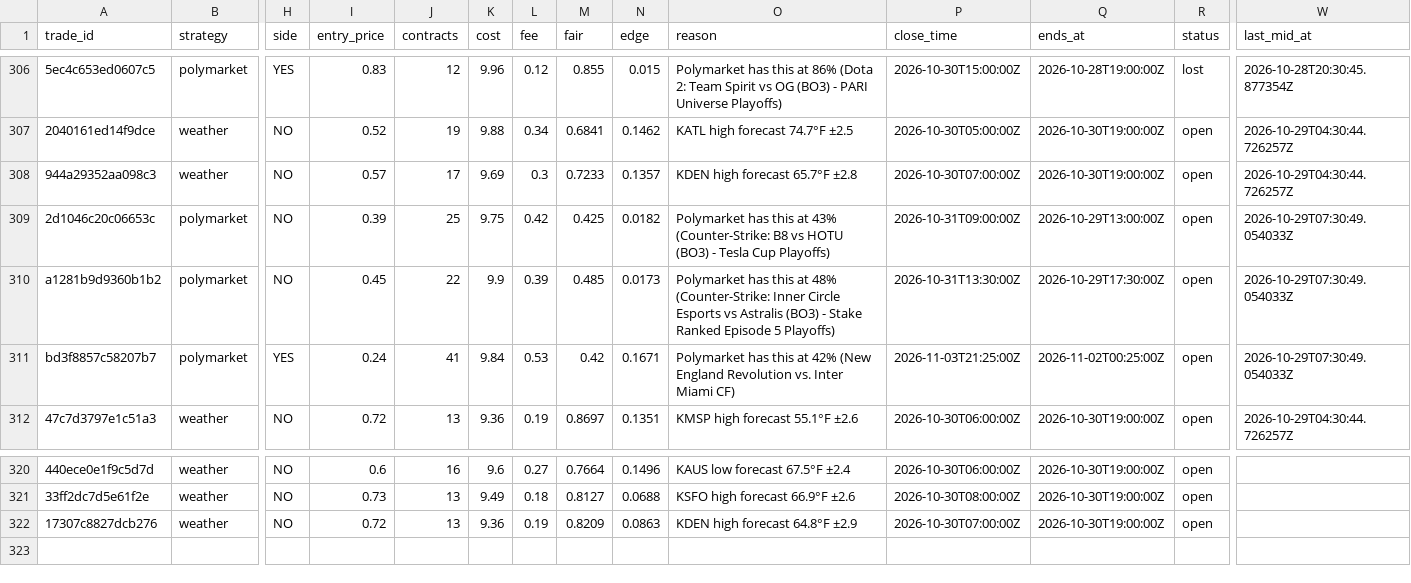
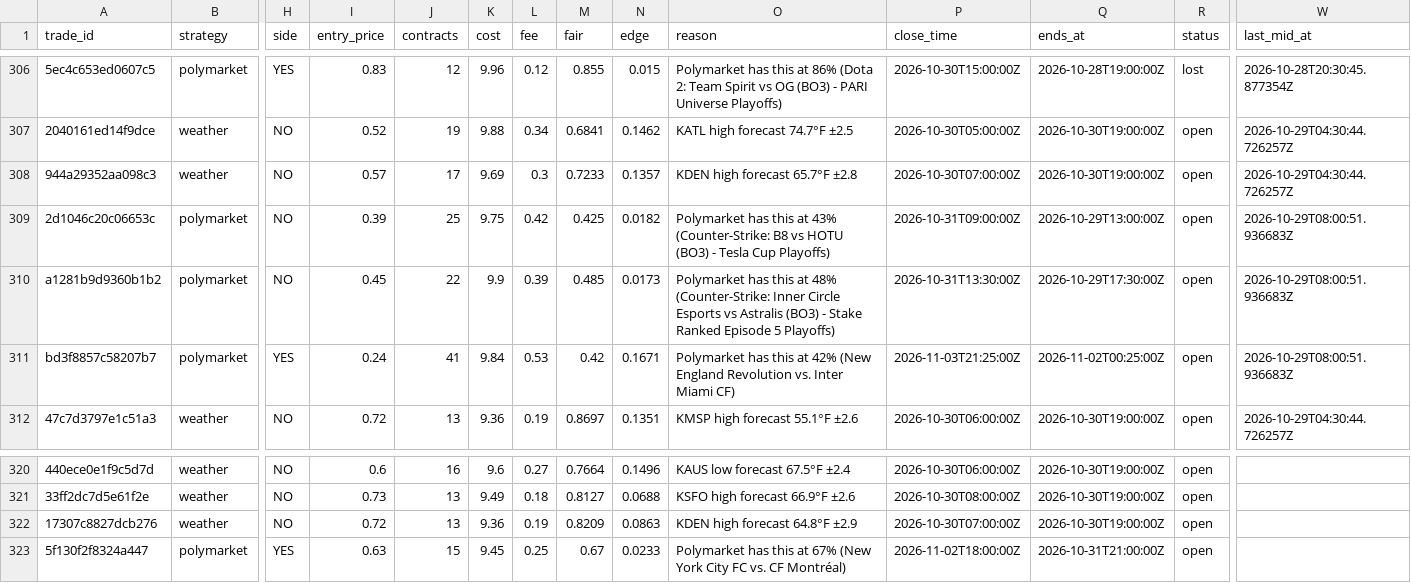
Before and after one commit to colebeasley10-glitch/pm-edge, a CSV file: league_shadow.csv, drawn as a sheet; only a part is shown, gaps mark what is left out; rows hold the shown columns only; the diff names each change by its address in the sheet, - before the commit and + after, or states it on an @@ line.

Commit message:
League round [skip ci]

```diff
--- a/league_shadow.csv
+++ b/league_shadow.csv
-W309:W311 (last_mid_at): 2026-10-29T07:30:49.054033Z
+W309:W311 (last_mid_at): 2026-10-29T08:00:51.936683Z
+row 323: 5f130f2f8324a447 | polymarket | YES | 0.63 | 15 | 9.45 | 0.25 | 0.67 | 0.0233 | Polymarket has this at 67% (New York City FC vs. CF Montréal) | 2026-11-02T18:00:00Z | 2026-10-31T21:00:00Z | open
```
Also changed, not shown: league_trades.csv, 1 other file.
